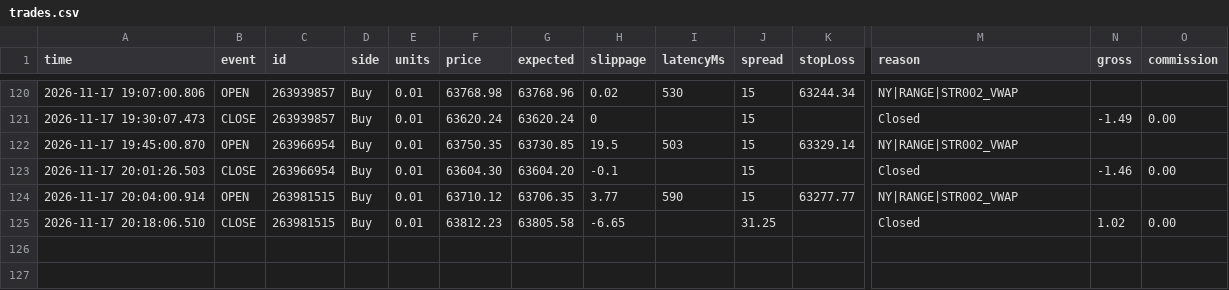
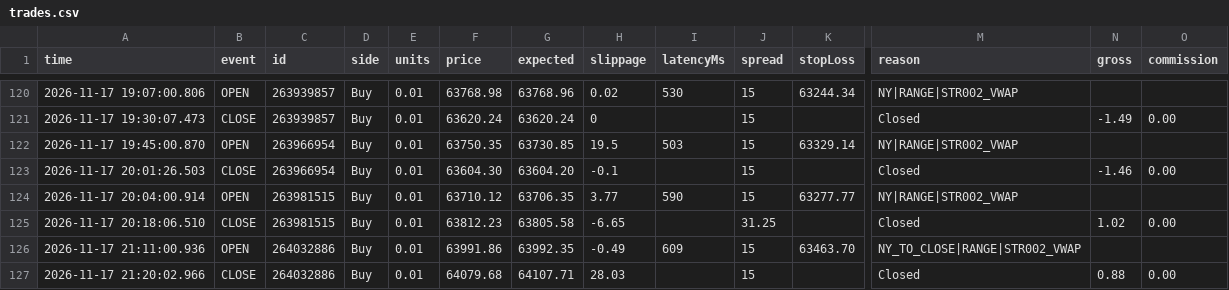
Before and after one commit to piyavutkkl-ch/tgrockza55-ai-cbot-backtest-lab, a CSV file: data/live/BTCUSD/trades.csv, drawn as a sheet; only a part is shown, gaps mark what is left out; rows hold the shown columns only; the diff names each change by its address in the sheet, - before the commit and + after, or states it on an @@ line.

Commit message:
chore(live): sync verified trade telemetry (N=318)

```diff
--- a/data/live/BTCUSD/trades.csv
+++ b/data/live/BTCUSD/trades.csv
+row 126: 2026-11-17 21:11:00.936 | OPEN | 264032886 | Buy | 0.01 | 63991.86 | 63992.35 | -0.49 | 609 | 15 | 63463.70 | NY_TO_CLOSE|RANGE|STR002_VWAP
+row 127: 2026-11-17 21:20:02.966 | CLOSE | 264032886 | Buy | 0.01 | 64079.68 | 64107.71 | 28.03 |  | 15 |  | Closed | 0.88 | 0.00
```
Also changed, not shown: data/live/ETHUSD/trades.csv, 15 other files.
